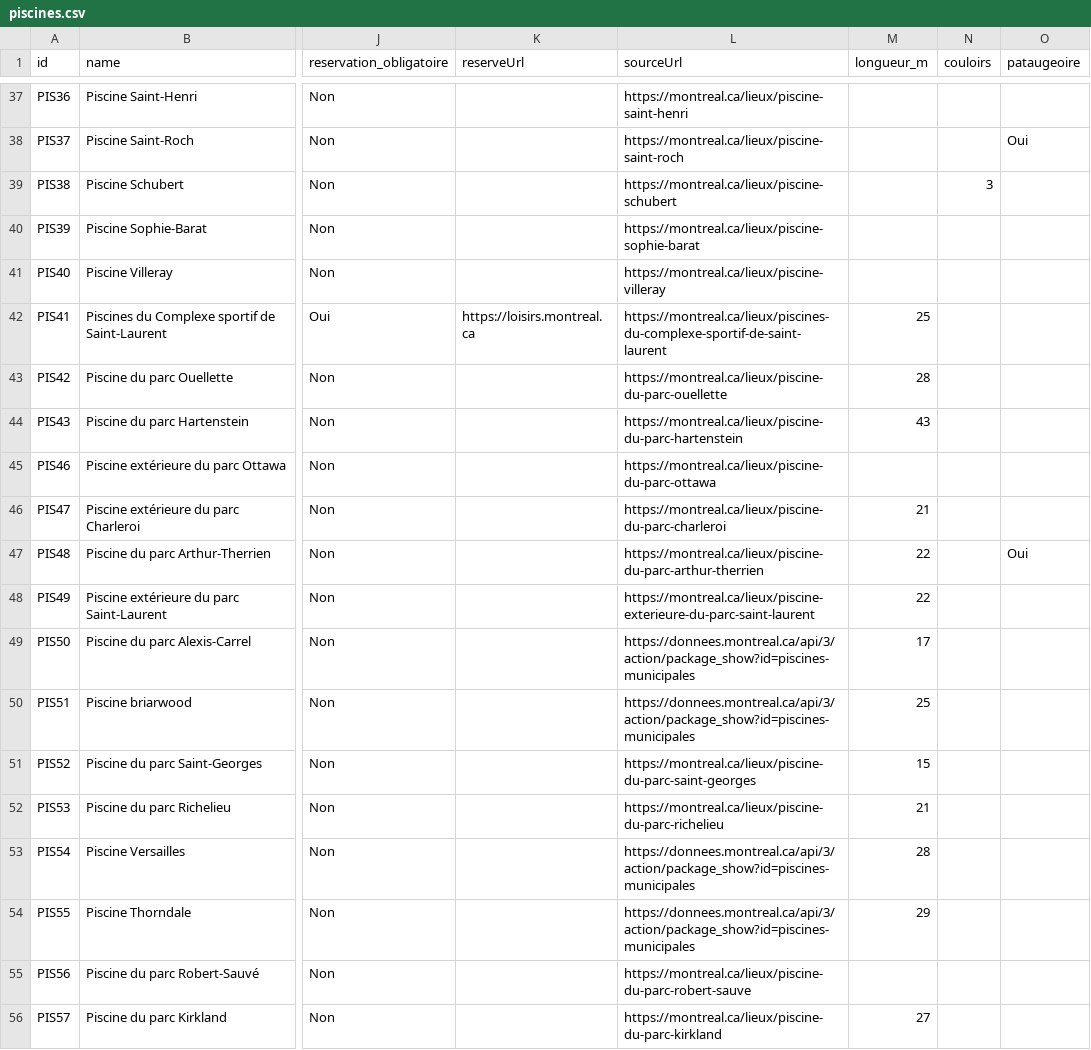
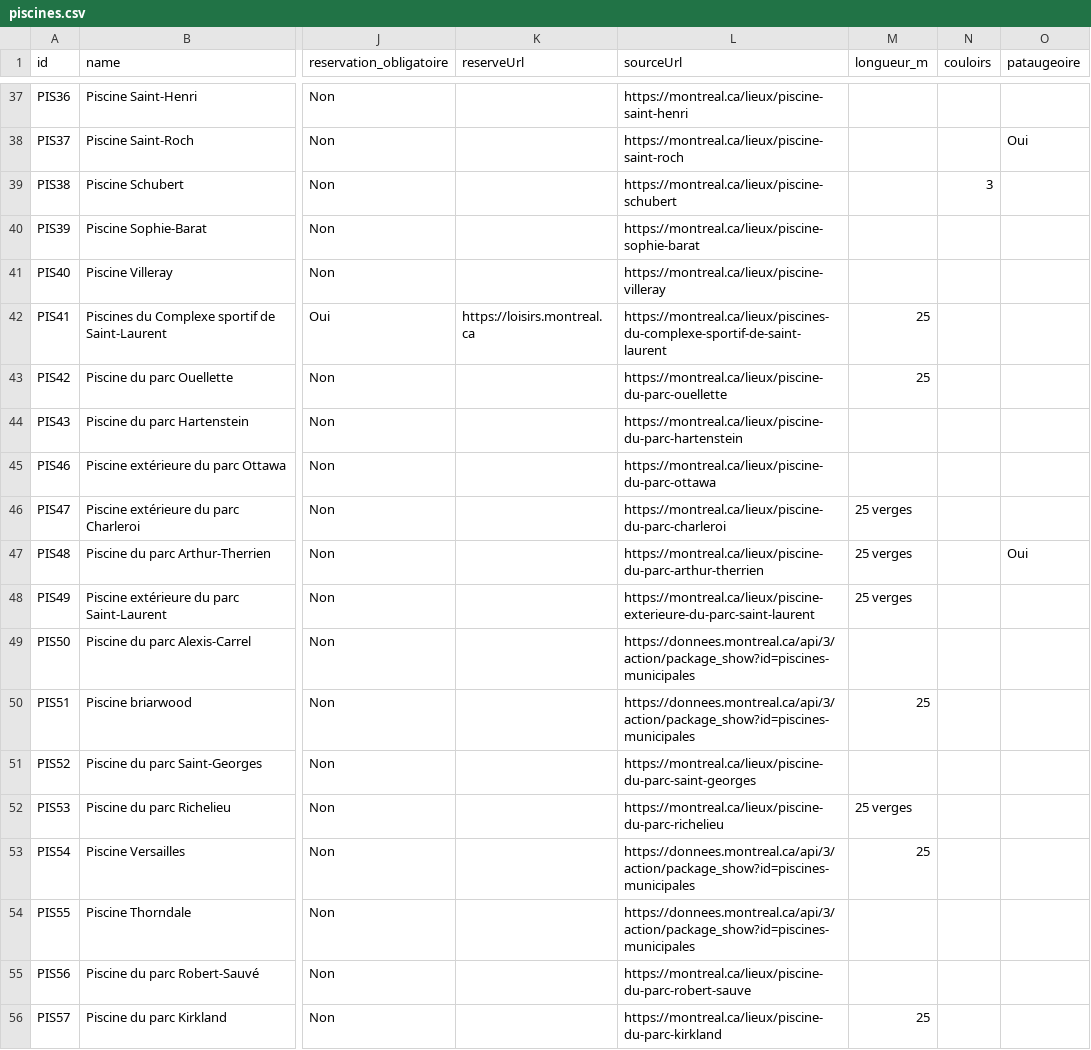
Before and after one commit to Lucas-Sws/Terrains-Soccer, a CSV file: piscine/piscines.csv, drawn as a sheet; only a part is shown, gaps mark what is left out; the diff covers the shown part only; the diff names each change by its address in the sheet, - before the commit and + after, or states it on an @@ line.

```diff
--- a/piscine/piscines.csv
+++ b/piscine/piscines.csv
-M43 (longueur_m): 28
+M43 (longueur_m): 25
-M44 (longueur_m): 43
+M44 (longueur_m): (empty)
-M46 (longueur_m): 21
+M46 (longueur_m): 25 verges
-M47:M48 (longueur_m): 22
+M47:M48 (longueur_m): 25 verges
-M49 (longueur_m): 17
+M49 (longueur_m): (empty)
-M51 (longueur_m): 15
+M51 (longueur_m): (empty)
-M52 (longueur_m): 21
+M52 (longueur_m): 25 verges
-M53 (longueur_m): 28
+M53 (longueur_m): 25
-M54 (longueur_m): 29
+M54 (longueur_m): (empty)
-M56 (longueur_m): 27
+M56 (longueur_m): 25
```
Also changed, not shown: 1 removed row and 88 edited cells elsewhere in this file.
